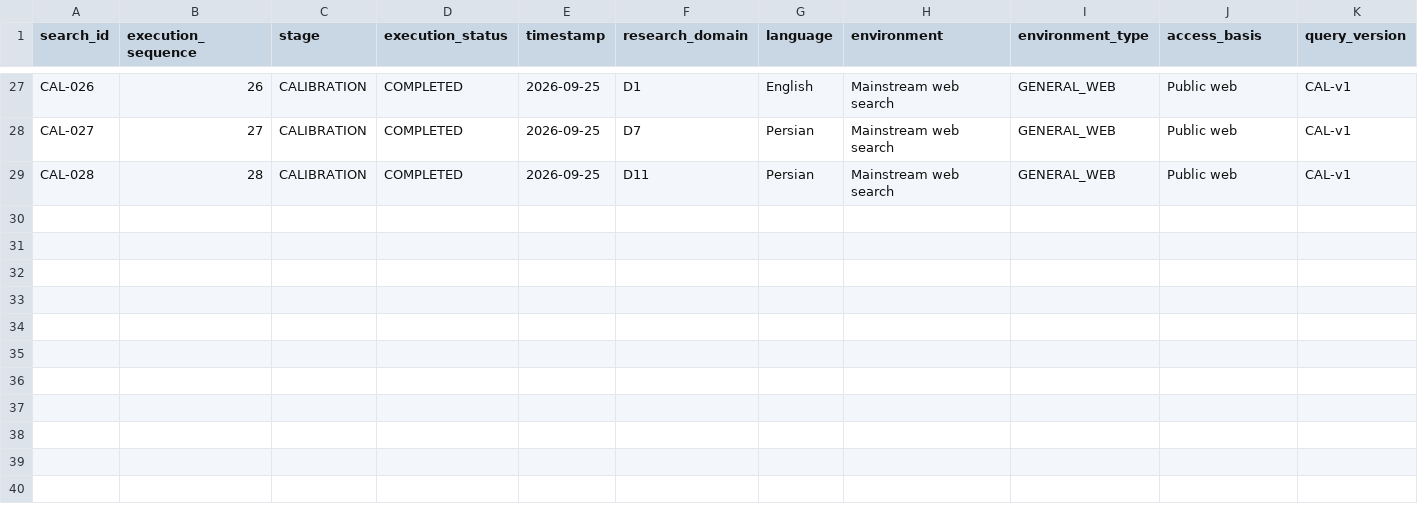
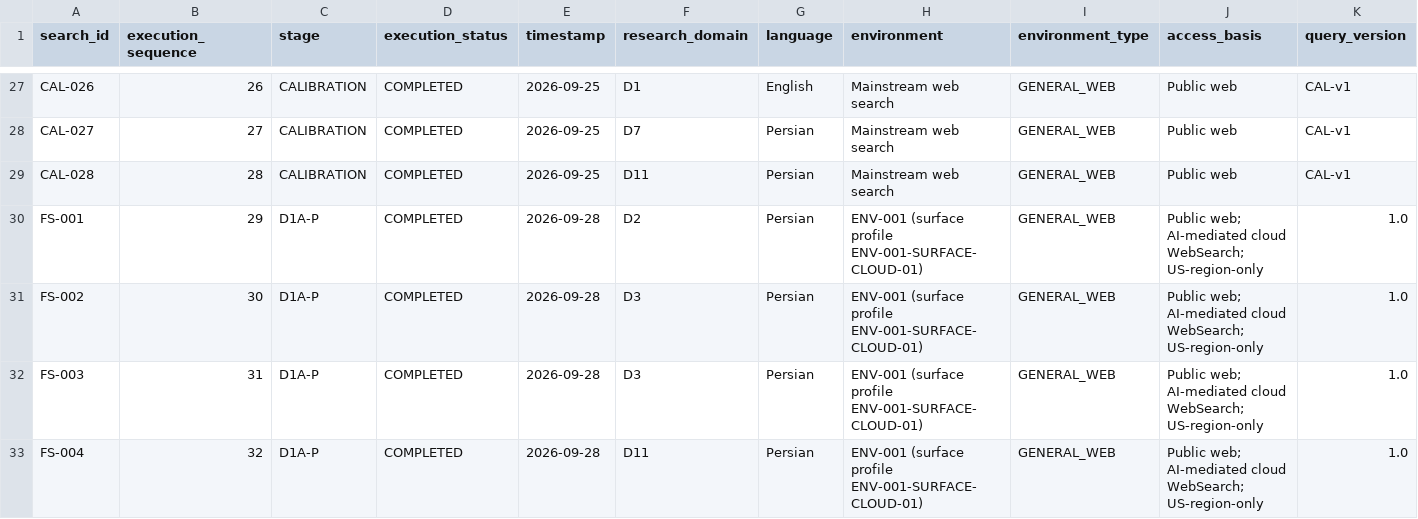
Before and after one commit to soroushkarahrodi79-oss/Kelar, a CSV file: literature/SEARCH_LOG.csv, drawn as a sheet; only a part is shown, gaps mark what is left out; rows hold the shown columns only; the diff names each change by its address in the sheet, - before the commit and + after, or states it on an @@ line.

```diff
--- a/literature/SEARCH_LOG.csv
+++ b/literature/SEARCH_LOG.csv
+row 30: FS-001 | 29 | D1A-P | COMPLETED | 2026-09-28 | D2 | Persian | ENV-001 (surface profile ENV-001-SURFACE-CLOUD-01) | GENERAL_WEB | Public web; AI-mediated cloud WebSearch; US-region-only | 1.0
+row 31: FS-002 | 30 | D1A-P | COMPLETED | 2026-09-28 | D3 | Persian | ENV-001 (surface profile ENV-001-SURFACE-CLOUD-01) | GENERAL_WEB | Public web; AI-mediated cloud WebSearch; US-region-only | 1.0
+row 32: FS-003 | 31 | D1A-P | COMPLETED | 2026-09-28 | D3 | Persian | ENV-001 (surface profile ENV-001-SURFACE-CLOUD-01) | GENERAL_WEB | Public web; AI-mediated cloud WebSearch; US-region-only | 1.0
+row 33: FS-004 | 32 | D1A-P | COMPLETED | 2026-09-28 | D11 | Persian | ENV-001 (surface profile ENV-001-SURFACE-CLOUD-01) | GENERAL_WEB | Public web; AI-mediated cloud WebSearch; US-region-only | 1.0
```
Also changed, not shown: 5 other files.
